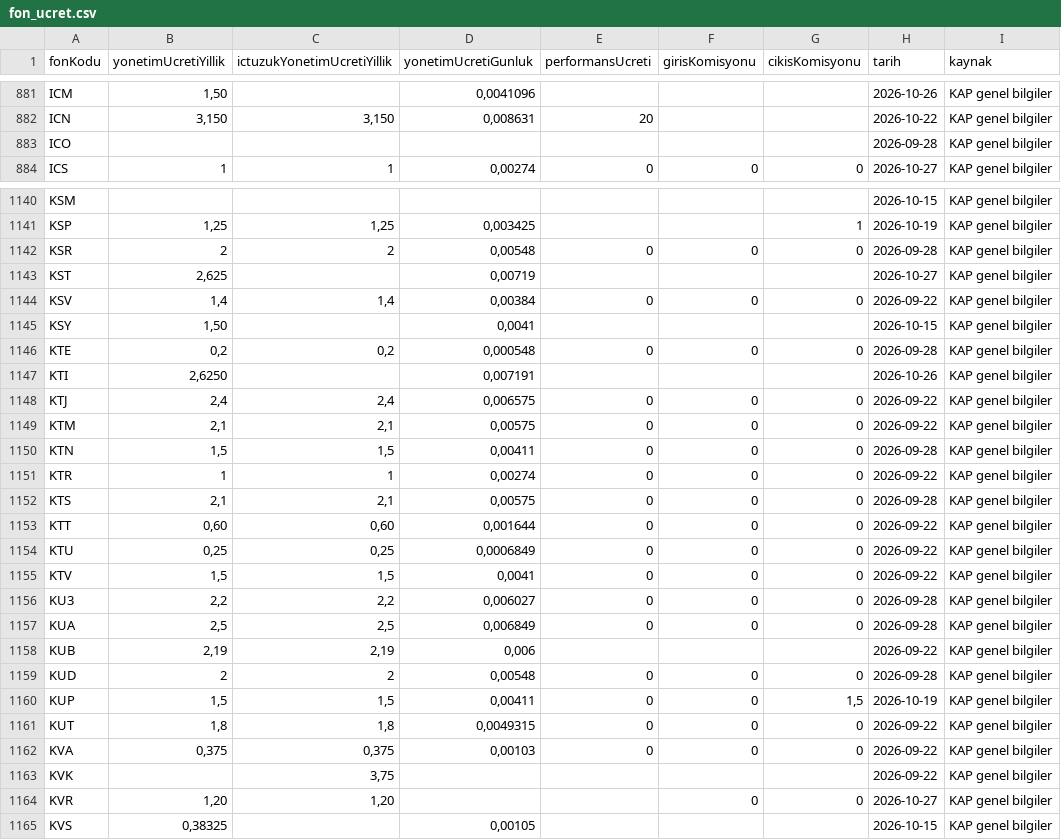
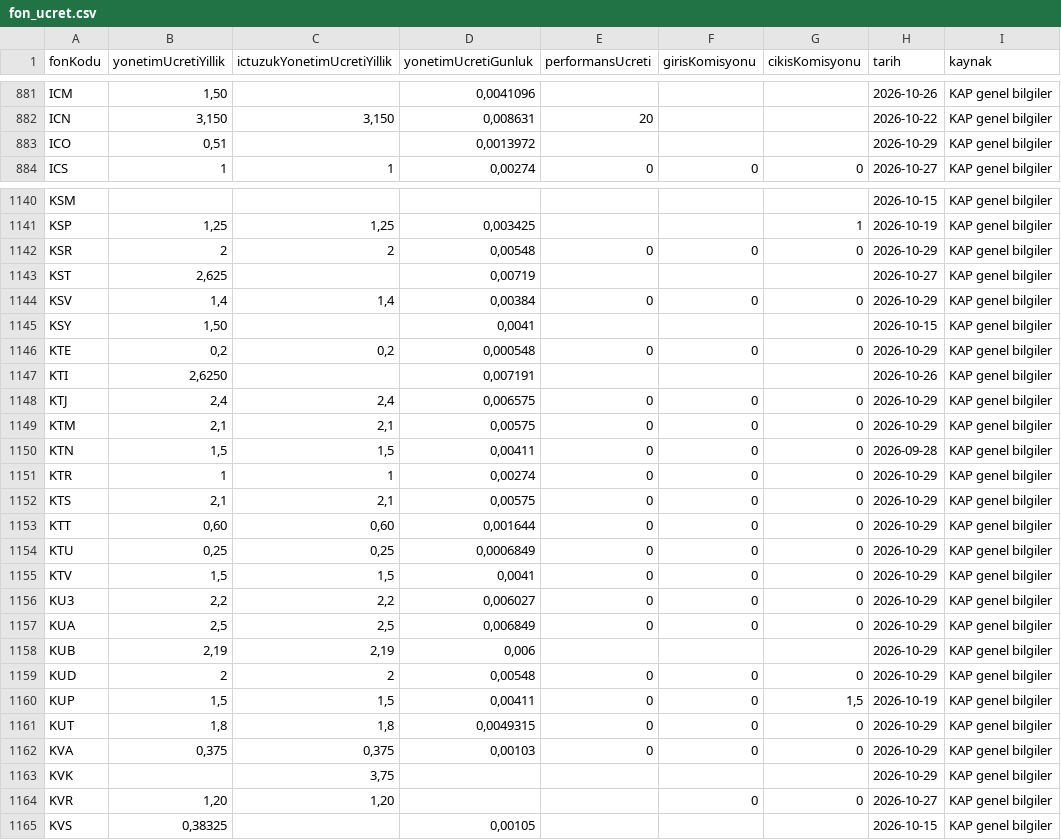
Before and after one commit to sercannnnn/fon-analiz-veri, a CSV file: veri/fon_ucret.csv, drawn as a sheet; only a part is shown, gaps mark what is left out; the diff covers the shown part only.

```diff
--- a/veri/fon_ucret.csv
+++ b/veri/fon_ucret.csv
@@ -882,3 +882,3 @@ ICM,"1,50",,"0,0041096",,,,2026-10-26,KAP genel bilgiler
 ICN,"3,150","3,150","0,008631",20,,,2026-10-22,KAP genel bilgiler
-ICO,,,,,,,2026-09-28,KAP genel bilgiler
+ICO,"0,51",,"0,0013972",,,,2026-10-29,KAP genel bilgiler
 ICS,1,1,"0,00274",0,0,0,2026-10-27,KAP genel bilgiler
@@ -1141,24 +1141,24 @@ KSM,,,,,,,2026-10-15,KAP genel bilgiler
 KSP,"1,25","1,25","0,003425",,,1,2026-10-19,KAP genel bilgiler
-KSR,2,2,"0,00548",0,0,0,2026-09-28,KAP genel bilgiler
+KSR,2,2,"0,00548",0,0,0,2026-10-29,KAP genel bilgiler
 KST,"2,625",,"0,00719",,,,2026-10-27,KAP genel bilgiler
-KSV,"1,4","1,4","0,00384",0,0,0,2026-09-22,KAP genel bilgiler
+KSV,"1,4","1,4","0,00384",0,0,0,2026-10-29,KAP genel bilgiler
 KSY,"1,50",,"0,0041",,,,2026-10-15,KAP genel bilgiler
-KTE,"0,2","0,2","0,000548",0,0,0,2026-09-28,KAP genel bilgiler
+KTE,"0,2","0,2","0,000548",0,0,0,2026-10-29,KAP genel bilgiler
 KTI,"2,6250",,"0,007191",,,,2026-10-26,KAP genel bilgiler
-KTJ,"2,4","2,4","0,006575",0,0,0,2026-09-22,KAP genel bilgiler
-KTM,"2,1","2,1","0,00575",0,0,0,2026-09-22,KAP genel bilgiler
+KTJ,"2,4","2,4","0,006575",0,0,0,2026-10-29,KAP genel bilgiler
+KTM,"2,1","2,1","0,00575",0,0,0,2026-10-29,KAP genel bilgiler
 KTN,"1,5","1,5","0,00411",0,0,0,2026-09-28,KAP genel bilgiler
-KTR,1,1,"0,00274",0,0,0,2026-09-22,KAP genel bilgiler
-KTS,"2,1","2,1","0,00575",0,0,0,2026-09-28,KAP genel bilgiler
-KTT,"0,60","0,60","0,001644",0,0,0,2026-09-22,KAP genel bilgiler
-KTU,"0,25","0,25","0,0006849",0,0,0,2026-09-22,KAP genel bilgiler
-KTV,"1,5","1,5","0,0041",0,0,0,2026-09-22,KAP genel bilgiler
-KU3,"2,2","2,2","0,006027",0,0,0,2026-09-28,KAP genel bilgiler
-KUA,"2,5","2,5","0,006849",0,0,0,2026-09-28,KAP genel bilgiler
-KUB,"2,19","2,19","0,006",,,,2026-09-22,KAP genel bilgiler
-KUD,2,2,"0,00548",0,0,0,2026-09-28,KAP genel bilgiler
+KTR,1,1,"0,00274",0,0,0,2026-10-29,KAP genel bilgiler
+KTS,"2,1","2,1","0,00575",0,0,0,2026-10-29,KAP genel bilgiler
+KTT,"0,60","0,60","0,001644",0,0,0,2026-10-29,KAP genel bilgiler
+KTU,"0,25","0,25","0,0006849",0,0,0,2026-10-29,KAP genel bilgiler
+KTV,"1,5","1,5","0,0041",0,0,0,2026-10-29,KAP genel bilgiler
+KU3,"2,2","2,2","0,006027",0,0,0,2026-10-29,KAP genel bilgiler
+KUA,"2,5","2,5","0,006849",0,0,0,2026-10-29,KAP genel bilgiler
+KUB,"2,19","2,19","0,006",,,,2026-10-29,KAP genel bilgiler
+KUD,2,2,"0,00548",0,0,0,2026-10-29,KAP genel bilgiler
 KUP,"1,5","1,5","0,00411",0,0,"1,5",2026-10-19,KAP genel bilgiler
-KUT,"1,8","1,8","0,0049315",0,0,0,2026-09-22,KAP genel bilgiler
-KVA,"0,375","0,375","0,00103",0,0,0,2026-09-22,KAP genel bilgiler
-KVK,,"3,75",,,,,2026-09-22,KAP genel bilgiler
+KUT,"1,8","1,8","0,0049315",0,0,0,2026-10-29,KAP genel bilgiler
+KVA,"0,375","0,375","0,00103",0,0,0,2026-10-29,KAP genel bilgiler
+KVK,,"3,75",,,,,2026-10-29,KAP genel bilgiler
 KVR,"1,20","1,20",,,0,0,2026-10-27,KAP genel bilgiler
```
Also changed, not shown: 132 edited cells elsewhere in this file, 3 other files.
